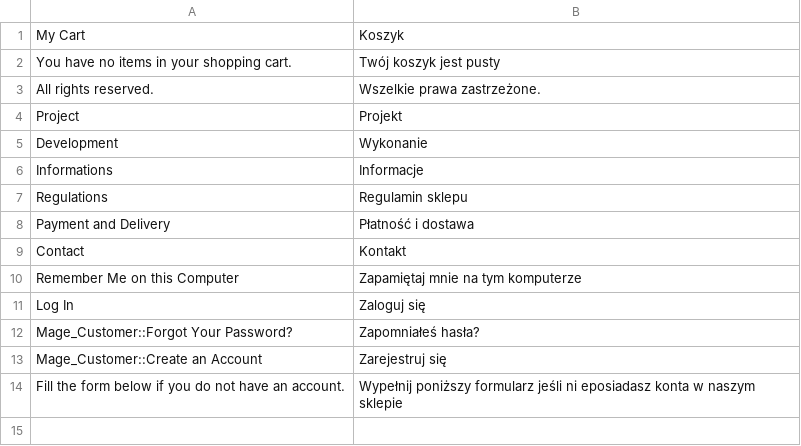
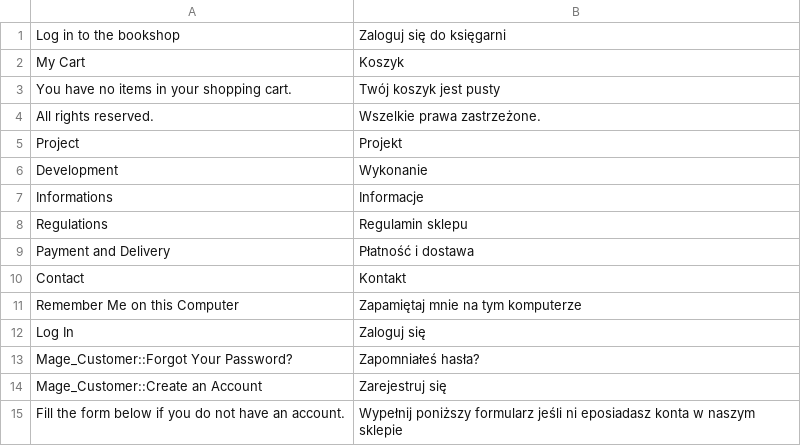
Before and after one commit to Zefiryn/2plus3d-sklep, a CSV file: app/design/frontend/default/2plus3d/locale/pl_PL/translate.csv, drawn as a sheet.

```diff
--- a/app/design/frontend/default/2plus3d/locale/pl_PL/translate.csv
+++ b/app/design/frontend/default/2plus3d/locale/pl_PL/translate.csv
@@ -1 +1,2 @@
+"Log in to the bookshop","Zaloguj się do księgarni"
 "My Cart","Koszyk"
```
Also changed, not shown: 2 other files.
